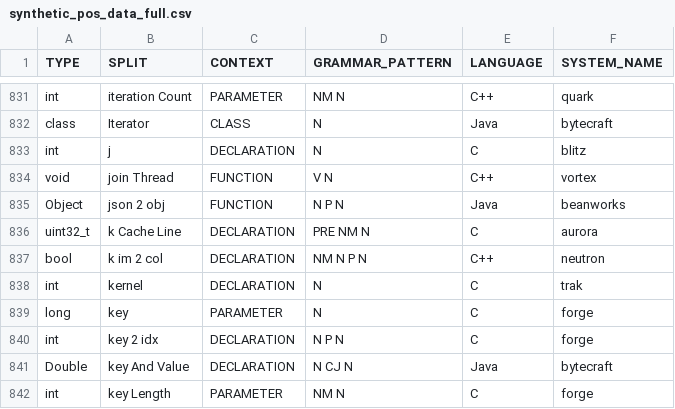
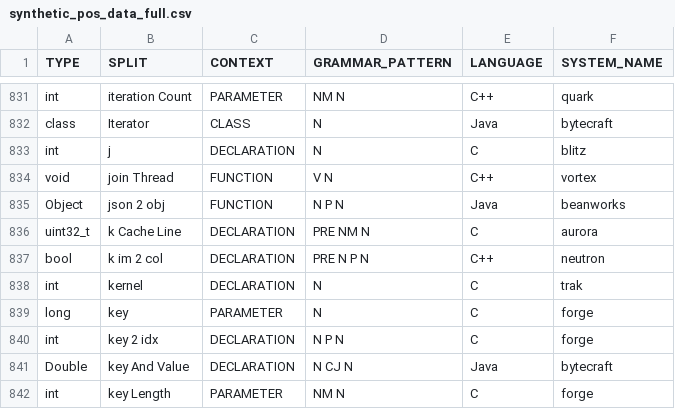
Before and after one commit to SCANL/scanl_tagger, a CSV file: input/synthetic_pos_data_full.csv, drawn as a sheet; only a part is shown, gaps mark what is left out.

Commit message:
feat: dataset updates

```diff
--- a/input/synthetic_pos_data_full.csv
+++ b/input/synthetic_pos_data_full.csv
@@ -836,3 +836,3 @@ Object,json 2 obj,FUNCTION,N P N,Java,beanworks
 uint32_t,k Cache Line,DECLARATION,PRE NM N,C,aurora
-bool,k im 2 col,DECLARATION,NM N P N,C++,neutron
+bool,k im 2 col,DECLARATION,PRE N P N,C++,neutron
 int,kernel,DECLARATION,N,C,trak
```
Also changed, not shown: 1 other file.
